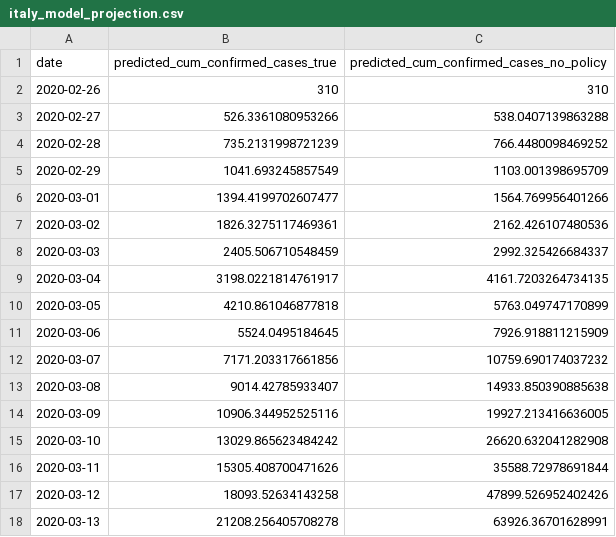
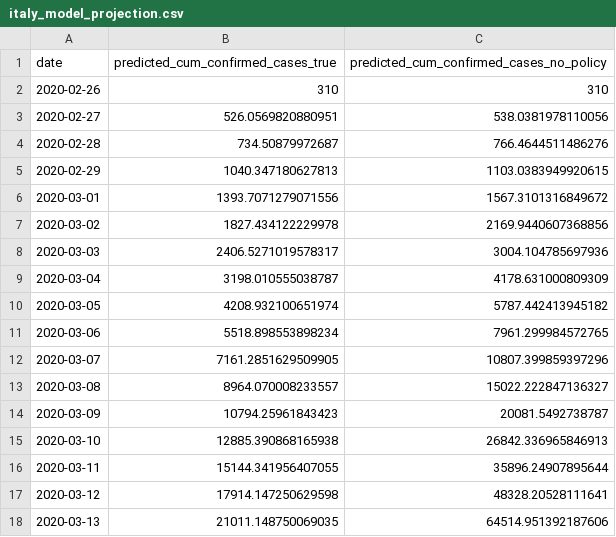
Before and after one commit to Global-Policy-Lab/gpl-covid, a CSV file: models/projections/italy_model_projection.csv, drawn as a sheet; only a part is shown; the diff covers the shown part only.

```diff
--- a/models/projections/italy_model_projection.csv
+++ b/models/projections/italy_model_projection.csv
@@ -2,17 +2,17 @@ date,predicted_cum_confirmed_cases_true,predicted_cum_confirmed_cases_no_policy
 2020-02-26,310,310
-2020-02-27,526.3361080953266,538.0407139863288
-2020-02-28,735.2131998721239,766.4480098469252
-2020-02-29,1041.693245857549,1103.001398695709
-2020-03-01,1394.4199702607477,1564.769956401266
-2020-03-02,1826.3275117469361,2162.426107480536
-2020-03-03,2405.506710548459,2992.325426684337
-2020-03-04,3198.0221814761917,4161.7203264734135
-2020-03-05,4210.861046877818,5763.049747170899
-2020-03-06,5524.0495184645,7926.918811215909
-2020-03-07,7171.203317661856,10759.690174037232
-2020-03-08,9014.42785933407,14933.850390885638
-2020-03-09,10906.344952525116,19927.213416636005
-2020-03-10,13029.865623484242,26620.632041282908
-2020-03-11,15305.408700471626,35588.72978691844
-2020-03-12,18093.52634143258,47899.526952402426
-2020-03-13,21208.256405708278,63926.36701628991
+2020-02-27,526.0569820880951,538.0381978110056
+2020-02-28,734.50879972687,766.4644511486276
+2020-02-29,1040.347180627813,1103.0383949920615
+2020-03-01,1393.7071279071556,1567.3101316849672
+2020-03-02,1827.434122229978,2169.9440607368856
+2020-03-03,2406.5271019578317,3004.104785697936
+2020-03-04,3198.010555038787,4178.631000809309
+2020-03-05,4208.932100651974,5787.442413945182
+2020-03-06,5518.898553898234,7961.299984572765
+2020-03-07,7161.2851629509905,10807.399859397296
+2020-03-08,8964.070008233557,15022.222847136327
+2020-03-09,10794.25961843423,20081.5492738787
+2020-03-10,12885.390868165938,26842.336965846913
+2020-03-11,15144.341956407055,35896.24907895644
+2020-03-12,17914.147250629598,48328.20528111641
+2020-03-13,21011.148750069035,64514.951392187606
```
Also changed, not shown: 48 edited cells elsewhere in this file, results/source_data/Figure4_data.csv, 1 other file.
